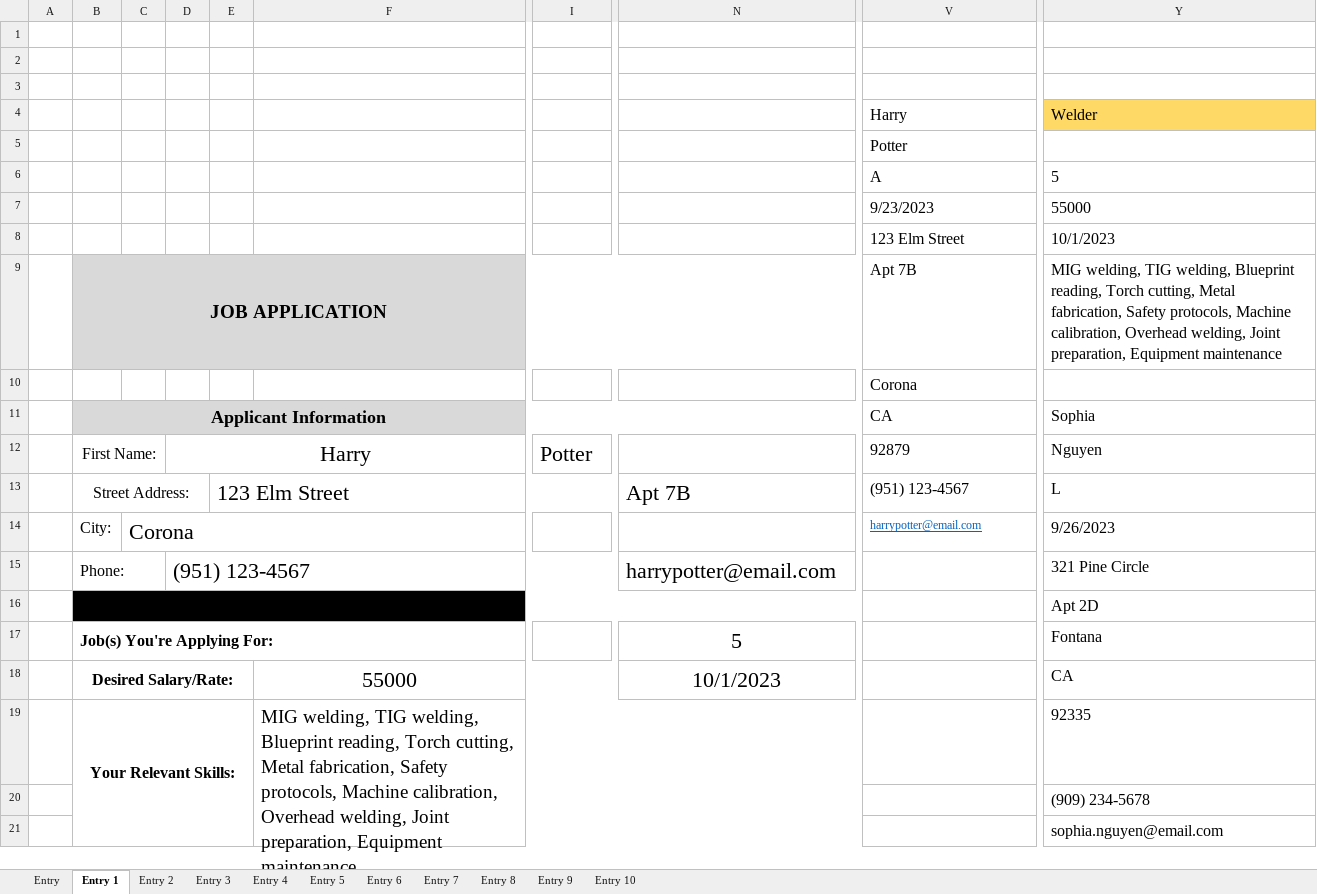
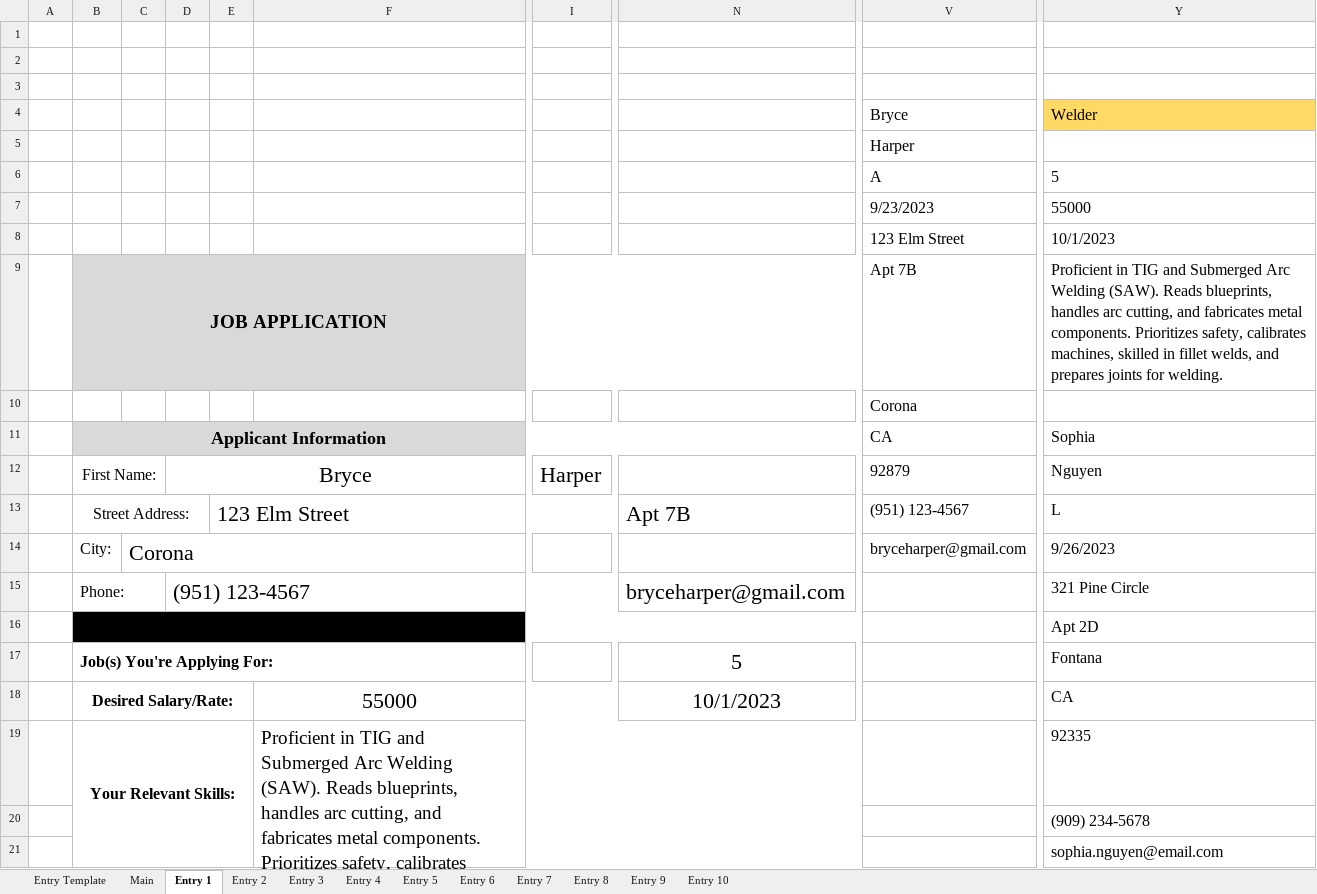
Before and after one commit to yangong17/FormParser, an Excel workbook: static/form_templates/General Job Application V2 - Blank.xlsx, sheet Entry 1, drawn as a sheet; only a part is shown, gaps mark what is left out; values as stored, in another font and other column widths than the file's, no borders; charts and pictures not drawn; the diff names each change by its address in the sheet, - before the commit and + after, or states it on an @@ line.

Commit message:
updated welding application files

```diff
--- a/static/form_templates/General Job Application V2 - Blank.xlsx (sheet Entry 1)
+++ b/static/form_templates/General Job Application V2 - Blank.xlsx (sheet Entry 1)
-sheet tab: Entry
+sheet tab: Entry Template
+sheet tab: Main
-V4: Harry
+V4: Bryce
-V5 (Bryce): Potter
+V5 (Bryce): Harper
-Y9 (Welder): MIG welding, TIG welding, Blueprint reading, Torch cutting, Metal fabrication, Safety protocols, Machine calibration, Overhead welding, Joint preparation, Equipment maintenance
+Y9 (Welder): Proficient in TIG and Submerged Arc Welding (SAW). Reads blueprints, handles arc cutting, and fabricates metal components. Prioritizes safety, calibrates machines, skilled in fillet welds, and prepares joints for welding.
-D12: Harry
+D12: Bryce
-I12: Potter
+I12: Harper
-V14 (Bryce): harrypotter@email.com
+V14 (Bryce): bryceharper@gmail.com
@@ V14 underline: on → off, text colour: #0563C1 → black, text size: larger @@
-N15: harrypotter@email.com
+N15: bryceharper@gmail.com
-F19: MIG welding, TIG welding, Blueprint reading, Torch cutting, Metal fabrication, Safety protocols, Machine calibration, Overhead welding, Joint preparation, Equipment maintenance
+F19: Proficient in TIG and Submerged Arc Welding (SAW). Reads blueprints, handles arc cutting, and fabricates metal components. Prioritizes safety, calibrates machines, skilled in fillet welds, and prepares joints for welding.
```
Also changed, not shown: sheet Entry 2, sheet Entry 10, sheet Entry 4, sheet Entry 6, sheet Entry 8, sheet Entry 3, 3 more sheets, 12 other files.
